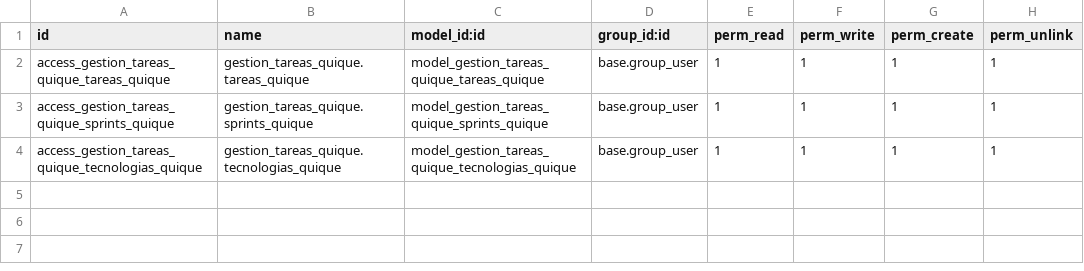
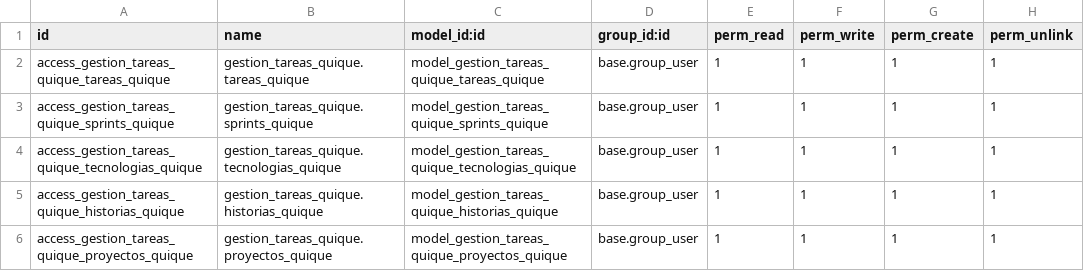
Before and after one commit to quiquealonso/odooQuique, a CSV file: data/addons/gestion_tareas_quique/security/ir.model.access.csv, drawn as a sheet; the diff names each change by its address in the sheet, - before the commit and + after, or states it on an @@ line.

```diff
--- a/data/addons/gestion_tareas_quique/security/ir.model.access.csv
+++ b/data/addons/gestion_tareas_quique/security/ir.model.access.csv
+row 5: access_gestion_tareas_quique_historias_quique | gestion_tareas_quique.historias_quique | model_gestion_tareas_quique_historias_quique | base.group_user | 1 | 1 | 1 | 1
+row 6: access_gestion_tareas_quique_proyectos_quique | gestion_tareas_quique.proyectos_quique | model_gestion_tareas_quique_proyectos_quique | base.group_user | 1 | 1 | 1 | 1
```
Also changed, not shown: data/addons/gest_rest/security/ir.model.access.csv, 6 other files.
